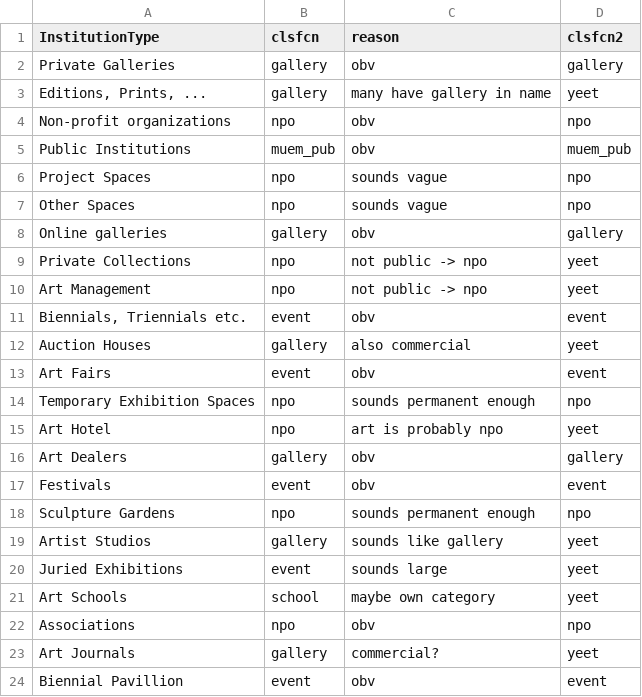
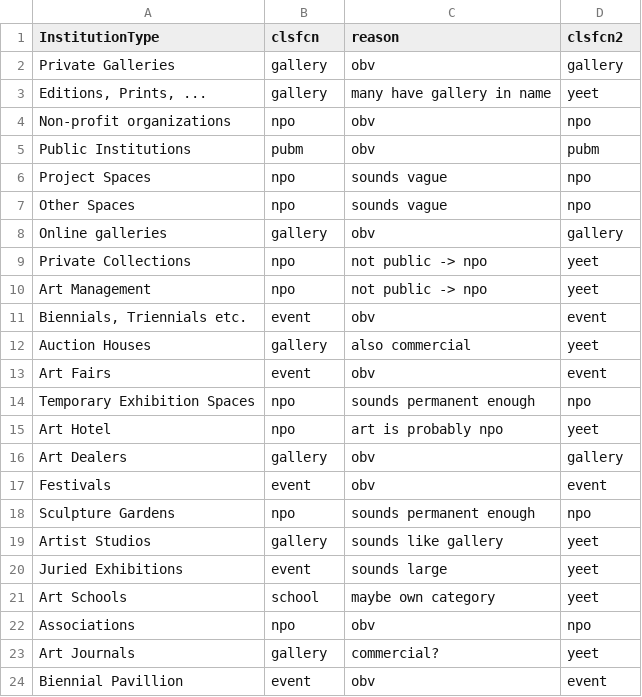
Before and after one commit to swhalemwo/pmdata, a CSV file: data_sources/artfacts/af_inst_clsfcn.csv, drawn as a sheet.

Commit message:
use better public institution shortcut

```diff
--- a/data_sources/artfacts/af_inst_clsfcn.csv
+++ b/data_sources/artfacts/af_inst_clsfcn.csv
@@ -4,3 +4,3 @@ Private Galleries,gallery,obv,gallery
 Non-profit organizations,npo,obv,npo
-Public Institutions,muem_pub,obv,muem_pub
+Public Institutions,pubm,obv,pubm
 Project Spaces,npo,"sounds vague",npo
```
